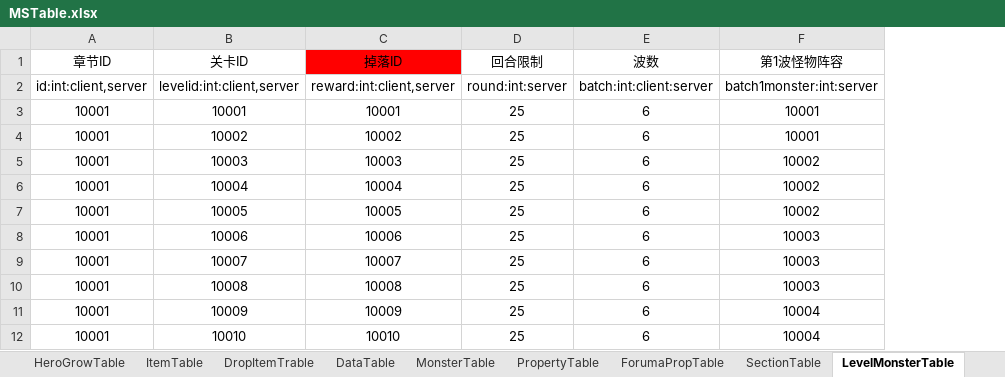
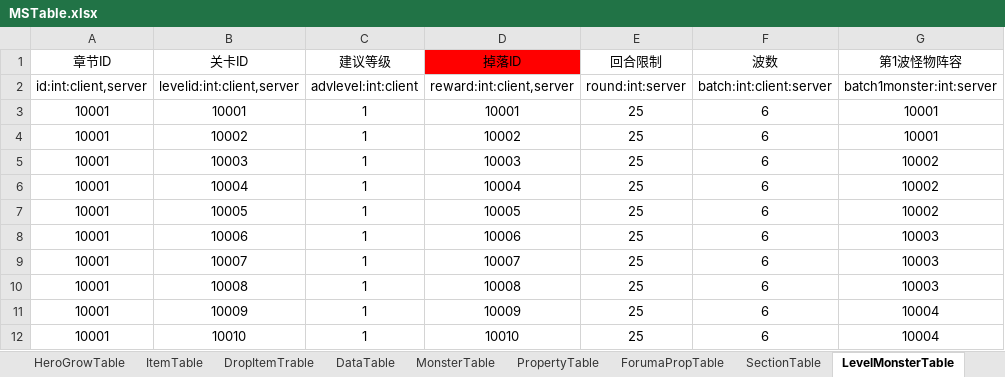
Before and after one commit to scx200x/MFXGame, an Excel workbook: MXGame/Tools/MSTable.xlsx, sheet LevelMonsterTable, drawn as a sheet; only a part is shown; values as stored, in another font and other column widths than the file's, no borders; the diff names each change by its address in the sheet, - before the commit and + after, or states it on an @@ line.

```diff
--- a/MXGame/Tools/MSTable.xlsx (sheet LevelMonsterTable)
+++ b/MXGame/Tools/MSTable.xlsx (sheet LevelMonsterTable)
+column C (建议等级), rows 2-12: advlevel:int:client | 1 | 1 | 1 | 1 | 1 | 1 | 1 | 1 | 1 | 1
```
Also changed, not shown: sheet SectionTable.
